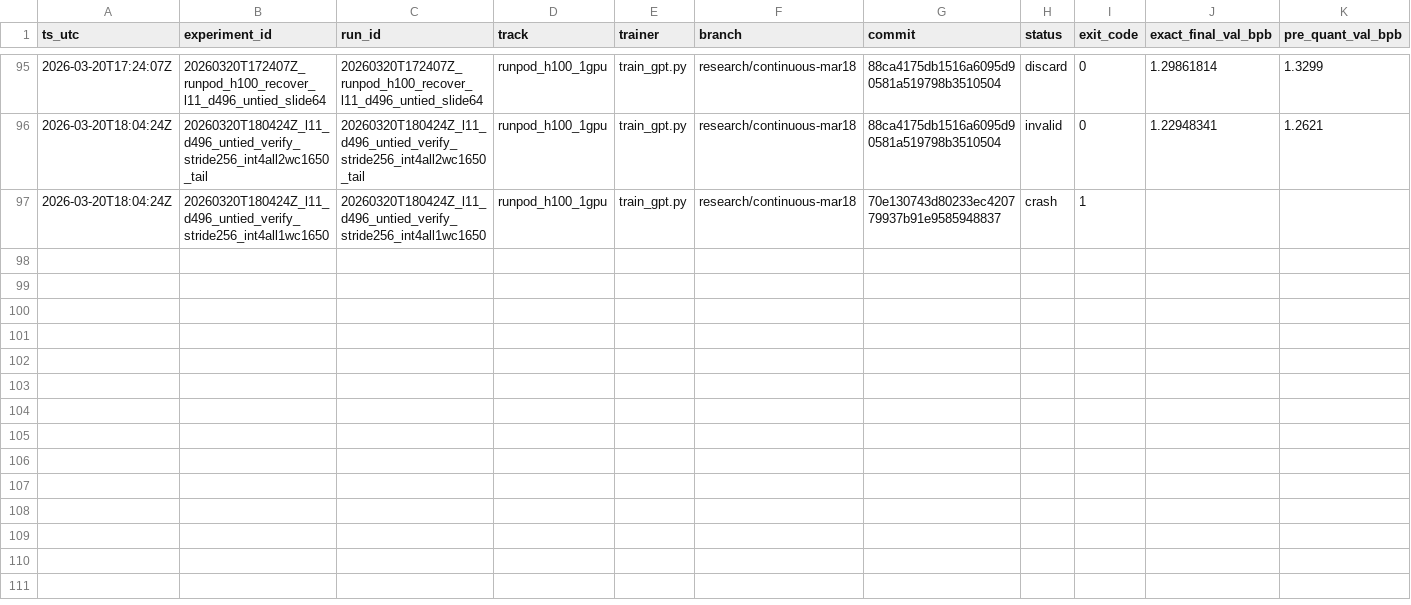
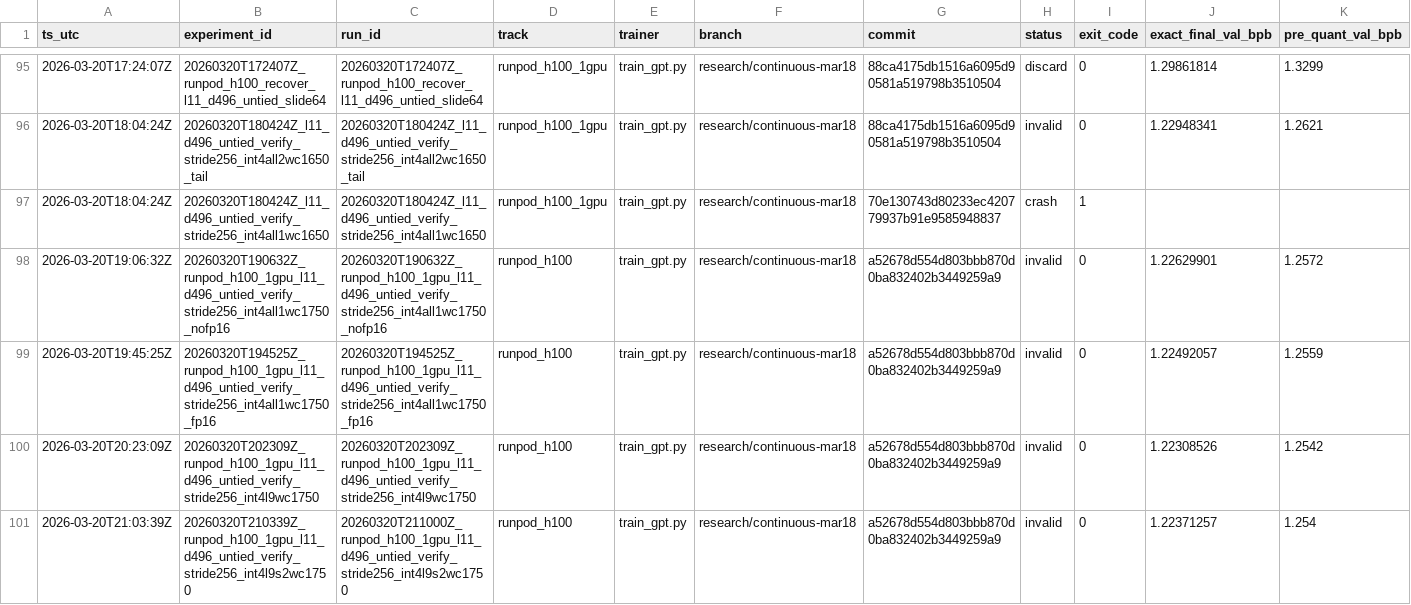
Before and after one commit to Hilo-Hilo/parameter-golf, a TSV file: results/results.tsv, drawn as a sheet; only a part is shown, gaps mark what is left out; rows hold the shown columns only; the diff names each change by its address in the sheet, - before the commit and + after, or states it on an @@ line.

Commit message:
record runpod frontier int4 step2 1750s invalid run

```diff
--- a/results/results.tsv
+++ b/results/results.tsv
+row 98: 2026-03-20T19:06:32Z | 20260320T190632Z_runpod_h100_1gpu_l11_d496_untied_verify_stride256_int4all1wc1750_nofp16 | 20260320T190632Z_runpod_h100_1gpu_l11_d496_untied_verify_stride256_int4all1wc1750_nofp16 | runpod_h100 | train_gpt.py | research/continuous-mar18 | a52678d554d803bbb870d0ba832402b3449259a9 | invalid | 0 | 1.22629901 | 1.2572
+row 99: 2026-03-20T19:45:25Z | 20260320T194525Z_runpod_h100_1gpu_l11_d496_untied_verify_stride256_int4all1wc1750_fp16 | 20260320T194525Z_runpod_h100_1gpu_l11_d496_untied_verify_stride256_int4all1wc1750_fp16 | runpod_h100 | train_gpt.py | research/continuous-mar18 | a52678d554d803bbb870d0ba832402b3449259a9 | invalid | 0 | 1.22492057 | 1.2559
+row 100: 2026-03-20T20:23:09Z | 20260320T202309Z_runpod_h100_1gpu_l11_d496_untied_verify_stride256_int4l9wc1750 | 20260320T202309Z_runpod_h100_1gpu_l11_d496_untied_verify_stride256_int4l9wc1750 | runpod_h100 | train_gpt.py | research/continuous-mar18 | a52678d554d803bbb870d0ba832402b3449259a9 | invalid | 0 | 1.22308526 | 1.2542
+row 101: 2026-03-20T21:03:39Z | 20260320T210339Z_runpod_h100_1gpu_l11_d496_untied_verify_stride256_int4l9s2wc1750 | 20260320T211000Z_runpod_h100_1gpu_l11_d496_untied_verify_stride256_int4l9s2wc1750 | runpod_h100 | train_gpt.py | research/continuous-mar18 | a52678d554d803bbb870d0ba832402b3449259a9 | invalid | 0 | 1.22371257 | 1.254
```
Also changed, not shown: 1 other file.
